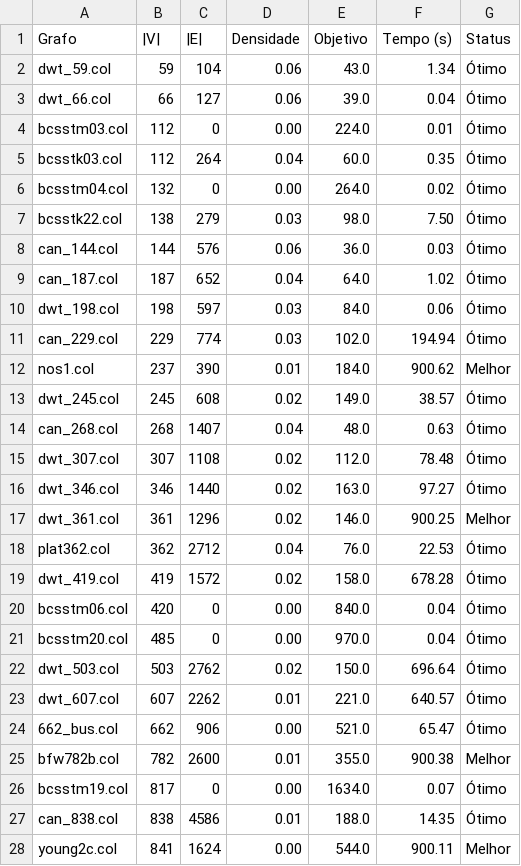
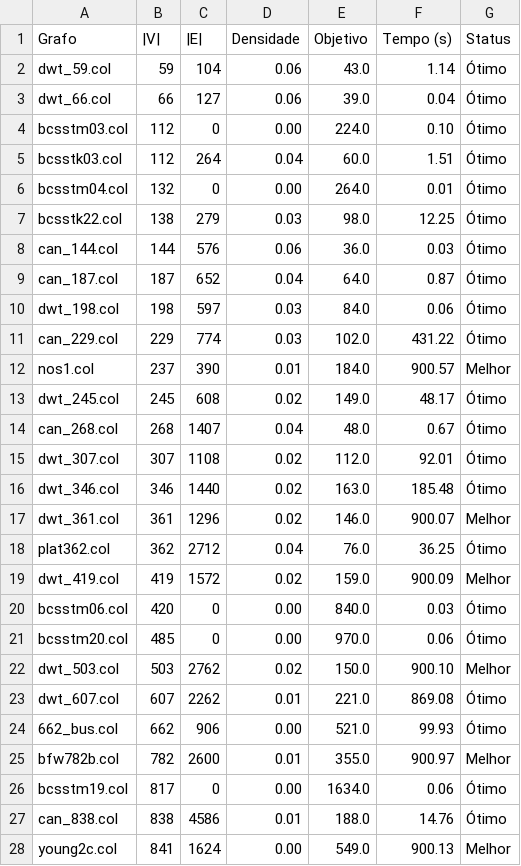
Before and after one commit to hscHeric/tcc-experiments, a CSV file: data/results/pli/HB/resultados.csv, drawn as a sheet; only a part is shown; the diff covers the shown part only.

Commit message:
resultados

```diff
--- a/data/results/pli/HB/resultados.csv
+++ b/data/results/pli/HB/resultados.csv
@@ -1,28 +1,28 @@
 Grafo,|V|,|E|,Densidade,Objetivo,Tempo (s),Status
-dwt_59.col,59,104,0.06,43.0,1.34,Ótimo
+dwt_59.col,59,104,0.06,43.0,1.14,Ótimo
 dwt_66.col,66,127,0.06,39.0,0.04,Ótimo
-bcsstm03.col,112,0,0.00,224.0,0.01,Ótimo
-bcsstk03.col,112,264,0.04,60.0,0.35,Ótimo
-bcsstm04.col,132,0,0.00,264.0,0.02,Ótimo
-bcsstk22.col,138,279,0.03,98.0,7.50,Ótimo
+bcsstm03.col,112,0,0.00,224.0,0.10,Ótimo
+bcsstk03.col,112,264,0.04,60.0,1.51,Ótimo
+bcsstm04.col,132,0,0.00,264.0,0.01,Ótimo
+bcsstk22.col,138,279,0.03,98.0,12.25,Ótimo
 can_144.col,144,576,0.06,36.0,0.03,Ótimo
-can_187.col,187,652,0.04,64.0,1.02,Ótimo
+can_187.col,187,652,0.04,64.0,0.87,Ótimo
 dwt_198.col,198,597,0.03,84.0,0.06,Ótimo
-can_229.col,229,774,0.03,102.0,194.94,Ótimo
-nos1.col,237,390,0.01,184.0,900.62,Melhor
-dwt_245.col,245,608,0.02,149.0,38.57,Ótimo
-can_268.col,268,1407,0.04,48.0,0.63,Ótimo
-dwt_307.col,307,1108,0.02,112.0,78.48,Ótimo
-dwt_346.col,346,1440,0.02,163.0,97.27,Ótimo
-dwt_361.col,361,1296,0.02,146.0,900.25,Melhor
-plat362.col,362,2712,0.04,76.0,22.53,Ótimo
-dwt_419.col,419,1572,0.02,158.0,678.28,Ótimo
-bcsstm06.col,420,0,0.00,840.0,0.04,Ótimo
-bcsstm20.col,485,0,0.00,970.0,0.04,Ótimo
-dwt_503.col,503,2762,0.02,150.0,696.64,Ótimo
-dwt_607.col,607,2262,0.01,221.0,640.57,Ótimo
-662_bus.col,662,906,0.00,521.0,65.47,Ótimo
-bfw782b.col,782,2600,0.01,355.0,900.38,Melhor
-bcsstm19.col,817,0,0.00,1634.0,0.07,Ótimo
-can_838.col,838,4586,0.01,188.0,14.35,Ótimo
-young2c.col,841,1624,0.00,544.0,900.11,Melhor
+can_229.col,229,774,0.03,102.0,431.22,Ótimo
+nos1.col,237,390,0.01,184.0,900.57,Melhor
+dwt_245.col,245,608,0.02,149.0,48.17,Ótimo
+can_268.col,268,1407,0.04,48.0,0.67,Ótimo
+dwt_307.col,307,1108,0.02,112.0,92.01,Ótimo
+dwt_346.col,346,1440,0.02,163.0,185.48,Ótimo
+dwt_361.col,361,1296,0.02,146.0,900.07,Melhor
+plat362.col,362,2712,0.04,76.0,36.25,Ótimo
+dwt_419.col,419,1572,0.02,159.0,900.09,Melhor
+bcsstm06.col,420,0,0.00,840.0,0.03,Ótimo
+bcsstm20.col,485,0,0.00,970.0,0.06,Ótimo
+dwt_503.col,503,2762,0.02,150.0,900.10,Melhor
+dwt_607.col,607,2262,0.01,221.0,869.08,Ótimo
+662_bus.col,662,906,0.00,521.0,99.93,Ótimo
+bfw782b.col,782,2600,0.01,355.0,900.97,Melhor
+bcsstm19.col,817,0,0.00,1634.0,0.06,Ótimo
+can_838.col,838,4586,0.01,188.0,14.76,Ótimo
+young2c.col,841,1624,0.00,549.0,900.13,Melhor
```
Also changed, not shown: 30 edited cells elsewhere in this file, data/results/pli/CUBIC/resultados.csv, data/results/pli/DIMACS/resultados.csv, 3 other files.
